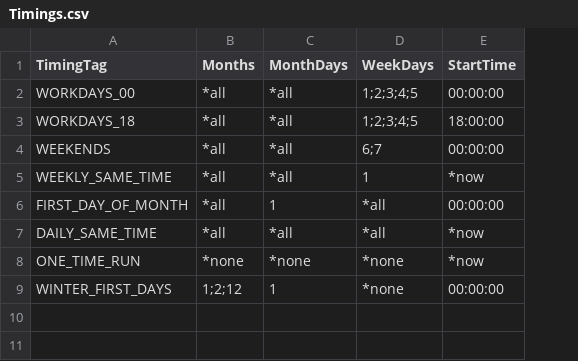
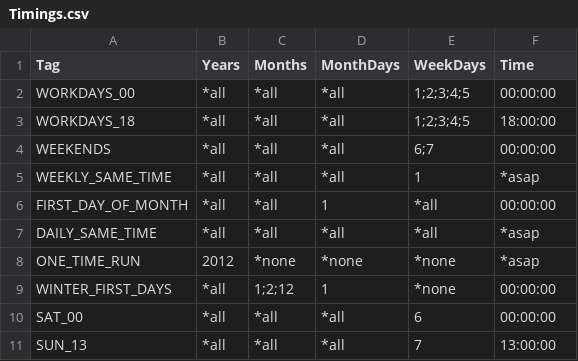
Before and after one commit to cgrates/cgrates, a CSV file: data/Timings.csv, drawn as a sheet; addresses are those after the commit; the diff names each change by its address in the sheet, - before the commit and + after, or states it on an @@ line.

Commit message:
added years to interval and reflection client

```diff
--- a/data/Timings.csv
+++ b/data/Timings.csv
+column B (Years), rows 2-9: *all | *all | *all | *all | *all | *all | 2012 | *all
-A1: TimingTag
+A1: Tag
-F1: StartTime
+F1: Time
-F5 (Time): *now
+F5 (Time): *asap
-F7:F8 (Time): *now
+F7:F8 (Time): *asap
+row 10: SAT_00 | *all | *all | *all | 6 | 00:00:00
+row 11: SUN_13 | *all | *all | *all | 7 | 13:00:00
```
Also changed, not shown: 17 other files.
